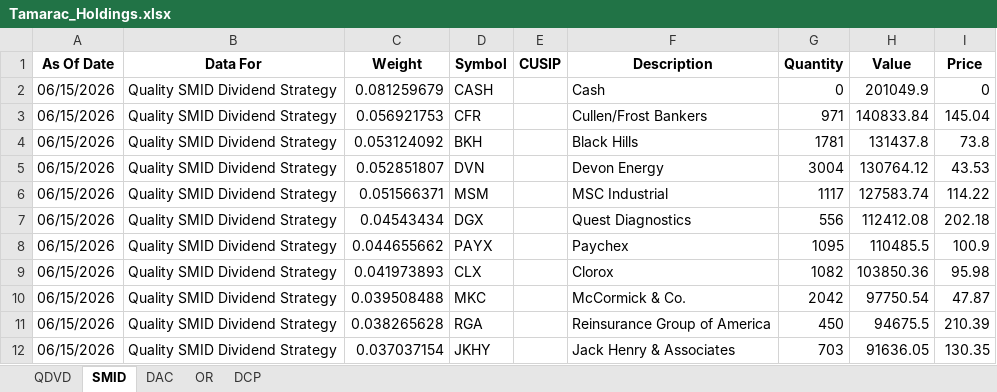
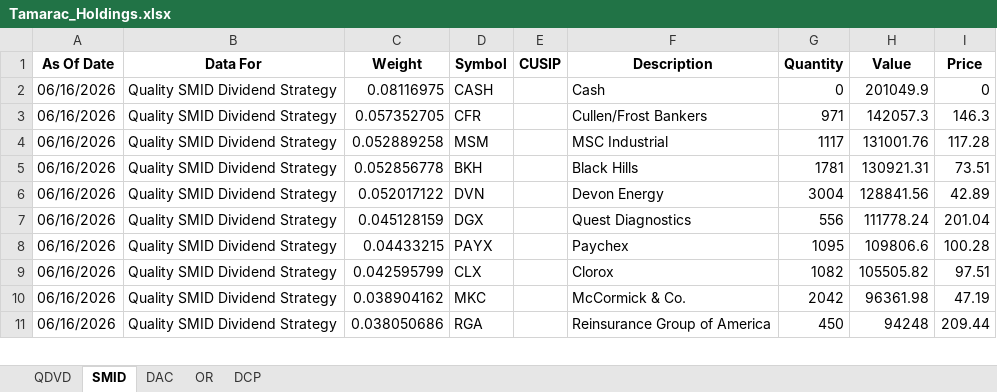
Before and after one commit to ryansadair/mcp-dashboard, an Excel workbook: data/Tamarac_Holdings.xlsx, sheet SMID, drawn as a sheet; only a part is shown; values as stored, in another font and other column widths than the file's, no borders; removed rows and columns are numbered as before the commit, all else as after; the diff covers the shown part only; the diff names each change by its address in the sheet, - before the commit and + after, or states it on an @@ line.

```diff
--- a/data/Tamarac_Holdings.xlsx (sheet SMID)
+++ b/data/Tamarac_Holdings.xlsx (sheet SMID)
-A2:A3 (As Of Date): 06/15/2026
+A2:A3 (As Of Date): 06/16/2026
-C2 (Weight): 0.081259679
+C2 (Weight): 0.08116975
-C3 (Weight): 0.056921753
+C3 (Weight): 0.057352705
-H3 (Value): 140833.84
+H3 (Value): 142057.3
-I3 (Price): 145.04
+I3 (Price): 146.3
+row 4: 06/16/2026 | Quality SMID Dividend Strategy | 0.052889258 | MSM |  | MSC Industrial | 1117 | 131001.76 | 117.28
-A5:A6 (As Of Date): 06/15/2026
+A5:A6 (As Of Date): 06/16/2026
-C5 (Weight): 0.053124092
+C5 (Weight): 0.052856778
-H5 (Value): 131437.8
+H5 (Value): 130921.31
-I5 (Price): 73.8
+I5 (Price): 73.51
-C6 (Weight): 0.052851807
+C6 (Weight): 0.052017122
-H6 (Value): 130764.12
+H6 (Value): 128841.56
-I6 (Price): 43.53
+I6 (Price): 42.89
-row 6: 06/15/2026 | Quality SMID Dividend Strategy | 0.051566371 | MSM |  | MSC Industrial | 1117 | 127583.74 | 114.22
-A7:A11 (As Of Date): 06/15/2026
+A7:A11 (As Of Date): 06/16/2026
-C7 (Weight): 0.04543434
+C7 (Weight): 0.045128159
-H7 (Value): 112412.08
+H7 (Value): 111778.24
-I7 (Price): 202.18
+I7 (Price): 201.04
-C8 (Weight): 0.044655662
+C8 (Weight): 0.04433215
-H8 (Value): 110485.5
+H8 (Value): 109806.6
-I8 (Price): 100.9
+I8 (Price): 100.28
-C9 (Weight): 0.041973893
+C9 (Weight): 0.042595799
-H9 (Value): 103850.36
+H9 (Value): 105505.82
-I9 (Price): 95.98
+I9 (Price): 97.51
-C10 (Weight): 0.039508488
+C10 (Weight): 0.038904162
-H10 (Value): 97750.54
+H10 (Value): 96361.98
-I10 (Price): 47.87
+I10 (Price): 47.19
-C11 (Weight): 0.038265628
+C11 (Weight): 0.038050686
-H11 (Value): 94675.5
+H11 (Value): 94248
-I11 (Price): 210.39
+I11 (Price): 209.44
-row 12: 06/15/2026 | Quality SMID Dividend Strategy | 0.037037154 | JKHY |  | Jack Henry & Associates | 703 | 91636.05 | 130.35
```
Also changed, not shown: 2 added rows, 1 removed row and 56 edited cells elsewhere in this sheet, sheet DAC, sheet DCP, sheet OR, sheet QDVD.
